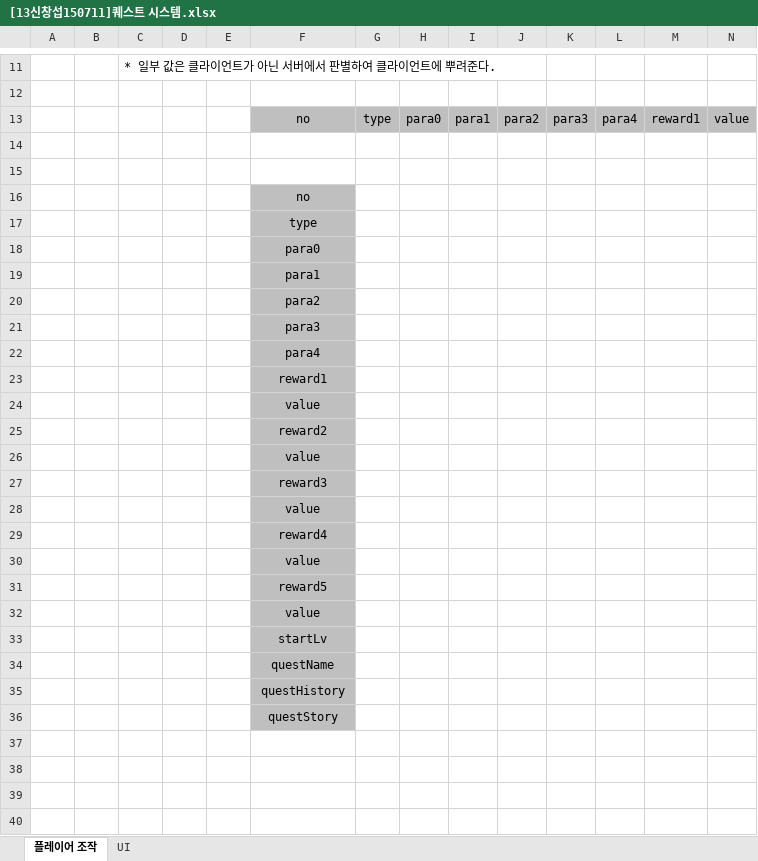
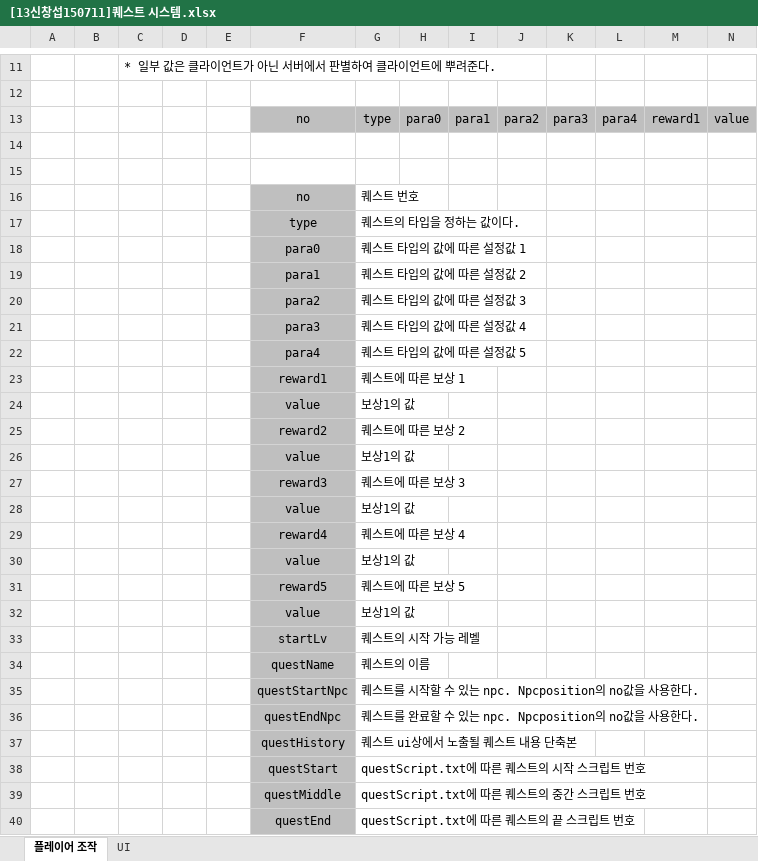
Before and after one commit to korleinster/gamebusdriver, an Excel workbook: plan/0.시스템/[13신창섭150711]퀘스트 시스템.xlsx, sheet 플레이어 조작, drawn as a sheet; only a part is shown, gaps mark what is left out; values as stored, in another font and other column widths than the file's, no borders; removed rows and columns are numbered as before the commit, all else as after; rows hold the shown columns only; the diff names each change by its address in the sheet, - before the commit and + after, or states it on an @@ line.

```diff
--- a/plan/0.시스템/[13신창섭150711]퀘스트 시스템.xlsx (sheet 플레이어 조작)
+++ b/plan/0.시스템/[13신창섭150711]퀘스트 시스템.xlsx (sheet 플레이어 조작)
-G16: (empty)
+G16: 퀘스트 번호
-G17: (empty)
+G17: 퀘스트의 타입을 정하는 값이다.
-G18: (empty)
+G18: 퀘스트 타입의 값에 따른 설정값 1
-G19: (empty)
+G19: 퀘스트 타입의 값에 따른 설정값 2
-G20: (empty)
+G20: 퀘스트 타입의 값에 따른 설정값 3
-G21: (empty)
+G21: 퀘스트 타입의 값에 따른 설정값 4
-G22: (empty)
+G22: 퀘스트 타입의 값에 따른 설정값 5
-G23: (empty)
+G23: 퀘스트에 따른 보상 1
-G24: (empty)
+G24: 보상1의 값
-G25: (empty)
+G25: 퀘스트에 따른 보상 2
-G26: (empty)
+G26: 보상1의 값
-G27: (empty)
+G27: 퀘스트에 따른 보상 3
-G28: (empty)
+G28: 보상1의 값
-G29: (empty)
+G29: 퀘스트에 따른 보상 4
-G30: (empty)
+G30: 보상1의 값
-G31: (empty)
+G31: 퀘스트에 따른 보상 5
-G32: (empty)
+G32: 보상1의 값
-G33: (empty)
+G33: 퀘스트의 시작 가능 레벨
-G34: (empty)
+G34: 퀘스트의 이름
-row 35:  |  |  |  |  | questHistory
-row 36:  |  |  |  |  | questStory
+row 35:  |  |  |  |  | questStartNpc | 퀘스트를 시작할 수 있는 npc. Npcposition의 no값을 사용한다.
+row 36:  |  |  |  |  | questEndNpc | 퀘스트를 완료할 수 있는 npc. Npcposition의 no값을 사용한다.
+row 37:  |  |  |  |  | questHistory | 퀘스트 ui상에서 노출될 퀘스트 내용 단축본
+row 38:  |  |  |  |  | questStart | questScript.txt에 따른 퀘스트의 시작 스크립트 번호
+row 39:  |  |  |  |  | questMiddle | questScript.txt에 따른 퀘스트의 중간 스크립트 번호
+row 40:  |  |  |  |  | questEnd | questScript.txt에 따른 퀘스트의 끝 스크립트 번호
```
Also changed, not shown: plan/0.시스템/[13신창섭150703]몬스터 스킬.xlsx, plan/0.시스템/[13신창섭150703]플레이어 스킬.xlsx, 4 other files.
